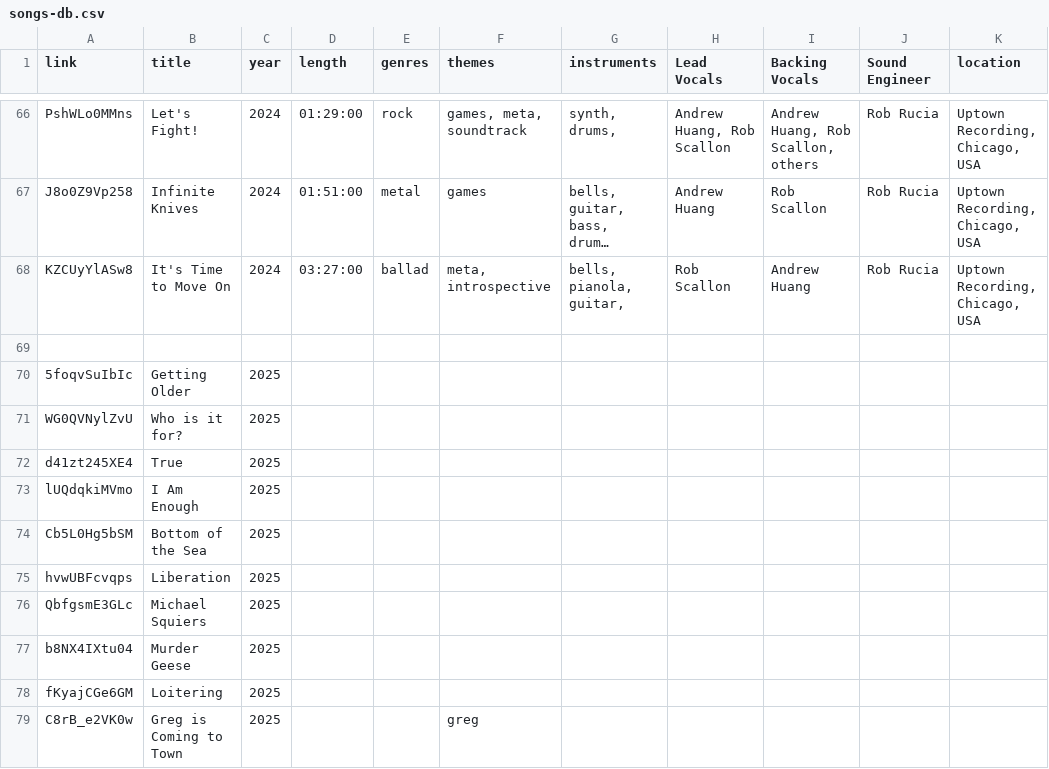
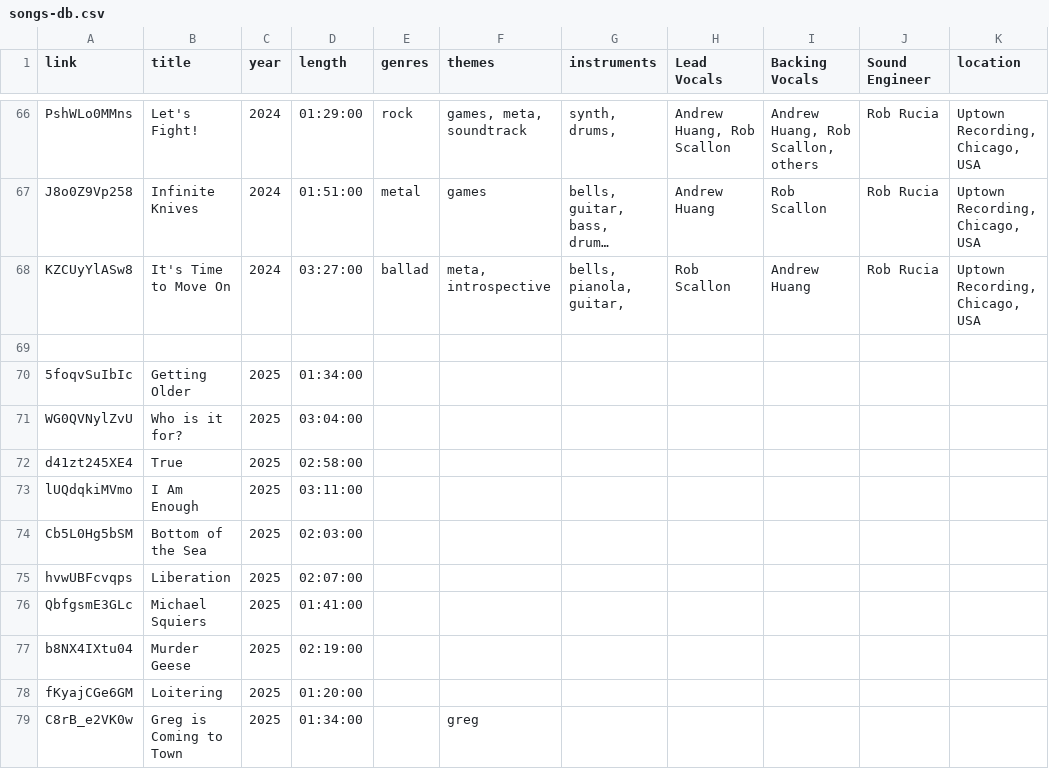
Before and after one commit to CaioMGA/foo-fansite-v2, a CSV file: songs-db.csv, drawn as a sheet; only a part is shown, gaps mark what is left out; long unchanged cells end in ….

```diff
--- a/songs-db.csv
+++ b/songs-db.csv
@@ -69,11 +69,11 @@ KZCUyYlASw8;It's Time to Move On;2024;03:27:00;ballad;meta, introspective;bells,
 ;;;;;;;;;;
-5foqvSuIbIc;Getting Older;2025;;;;;;;;
-WG0QVNylZvU;Who is it for?;2025;;;;;;;;
-d41zt245XE4;True;2025;;;;;;;;
-lUQdqkiMVmo;I Am Enough;2025;;;;;;;;
-Cb5L0Hg5bSM;Bottom of the Sea;2025;;;;;;;;
-hvwUBFcvqps;Liberation;2025;;;;;;;;
-QbfgsmE3GLc;Michael Squiers;2025;;;;;;;;
-b8NX4IXtu04;Murder Geese;2025;;;;;;;;
-fKyajCGe6GM;Loitering;2025;;;;;;;;
-C8rB_e2VK0w;Greg is Coming to Town;2025;;;greg;;;;;
+5foqvSuIbIc;Getting Older;2025;01:34:00;;;;;;;
+WG0QVNylZvU;Who is it for?;2025;03:04:00;;;;;;;
+d41zt245XE4;True;2025;02:58:00;;;;;;;
+lUQdqkiMVmo;I Am Enough;2025;03:11:00;;;;;;;
+Cb5L0Hg5bSM;Bottom of the Sea;2025;02:03:00;;;;;;;
+hvwUBFcvqps;Liberation;2025;02:07:00;;;;;;;
+QbfgsmE3GLc;Michael Squiers;2025;01:41:00;;;;;;;
+b8NX4IXtu04;Murder Geese;2025;02:19:00;;;;;;;
+fKyajCGe6GM;Loitering;2025;01:20:00;;;;;;;
+C8rB_e2VK0w;Greg is Coming to Town;2025;01:34:00;;greg;;;;;
```
Also changed, not shown: 3 other files.
